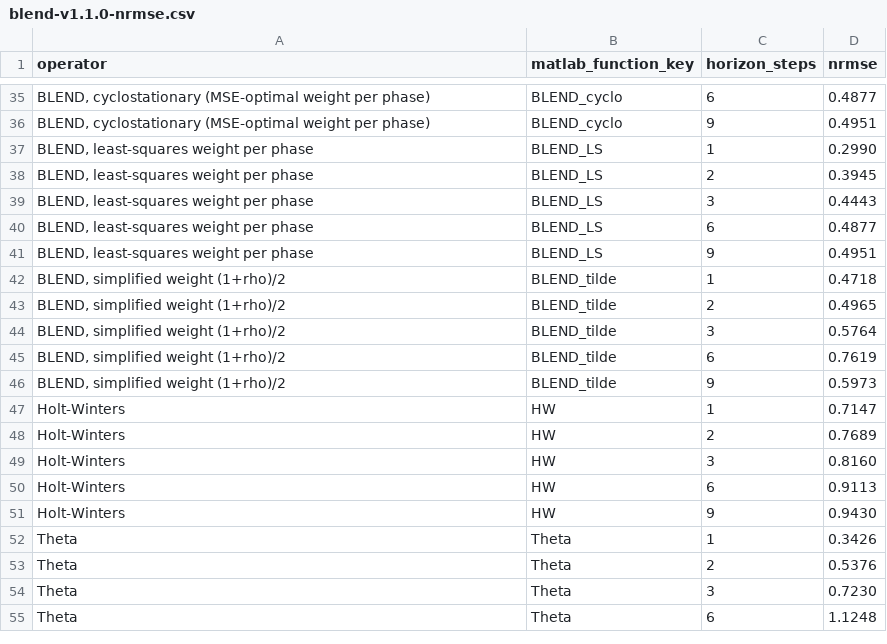
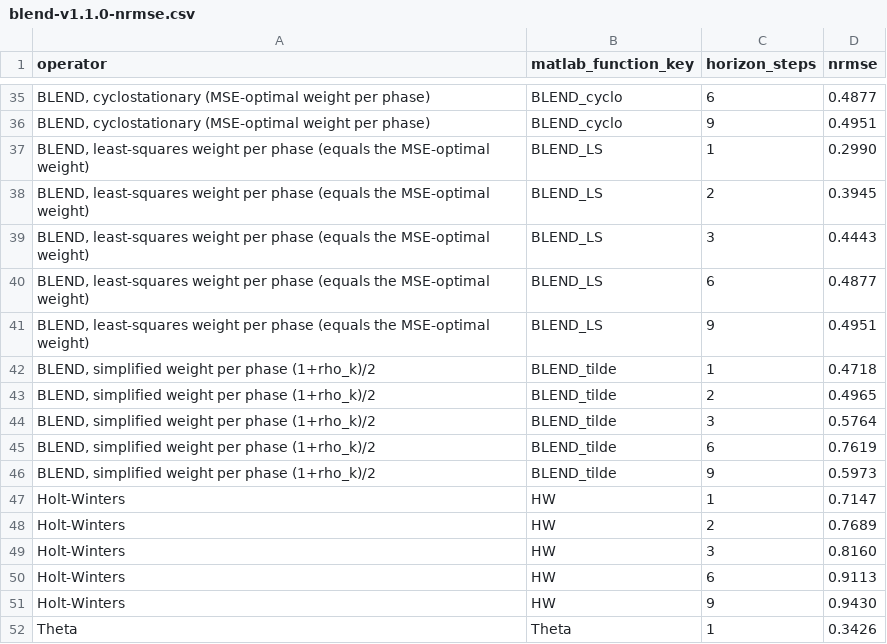
Before and after one commit to cyrilvoyant/cyrilvoyant.github.io, a CSV file: assets/data/blend-v1.1.0-nrmse.csv, drawn as a sheet; only a part is shown, gaps mark what is left out; the shorter side is filled out with more unchanged rows; the diff names each change by its address in the sheet, - before the commit and + after, or states it on an @@ line.

Commit message:
BLEND pages: the simplified weight is also per phase; clearer labels for the three BLEND weights

```diff
--- a/assets/data/blend-v1.1.0-nrmse.csv
+++ b/assets/data/blend-v1.1.0-nrmse.csv
-A37:A41 (operator): …per phase
+A37:A41 (operator): …per phase (equals the MSE-optimal weight)
-A42:A46 (operator): BLEND, simplified weight (1+rho)/2
+A42:A46 (operator): BLEND, simplified weight per phase (1+rho_k)/2
```
Also changed, not shown: 9 other files.
